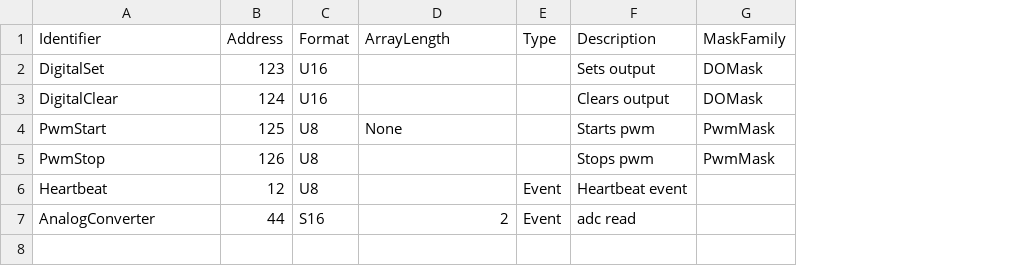
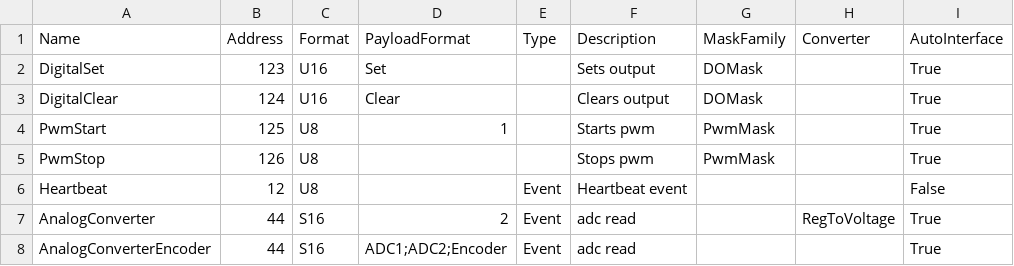
Before and after one commit to harp-tech/repo-crawler, a CSV file: FirmwareGeneration/registers.csv, drawn as a sheet; the diff names each change by its address in the sheet, - before the commit and + after, or states it on an @@ line.

```diff
--- a/FirmwareGeneration/registers.csv
+++ b/FirmwareGeneration/registers.csv
+column H (Converter), row 7: RegToVoltage
+column I (AutoInterface), rows 2-7: True | True | True | True | False | True
-A1: Identifier
+A1: Name
-D1: ArrayLength
+D1: PayloadFormat
-D2 (PayloadFormat): (empty)
+D2 (PayloadFormat): Set
-D3 (PayloadFormat): (empty)
+D3 (PayloadFormat): Clear
-D4 (PayloadFormat): None
+D4 (PayloadFormat): 1
+row 8: AnalogConverterEncoder | 44 | S16 | ADC1;ADC2;Encoder | Event | adc read |  |  | True
```
Also changed, not shown: FirmwareGeneration/masks.csv.
